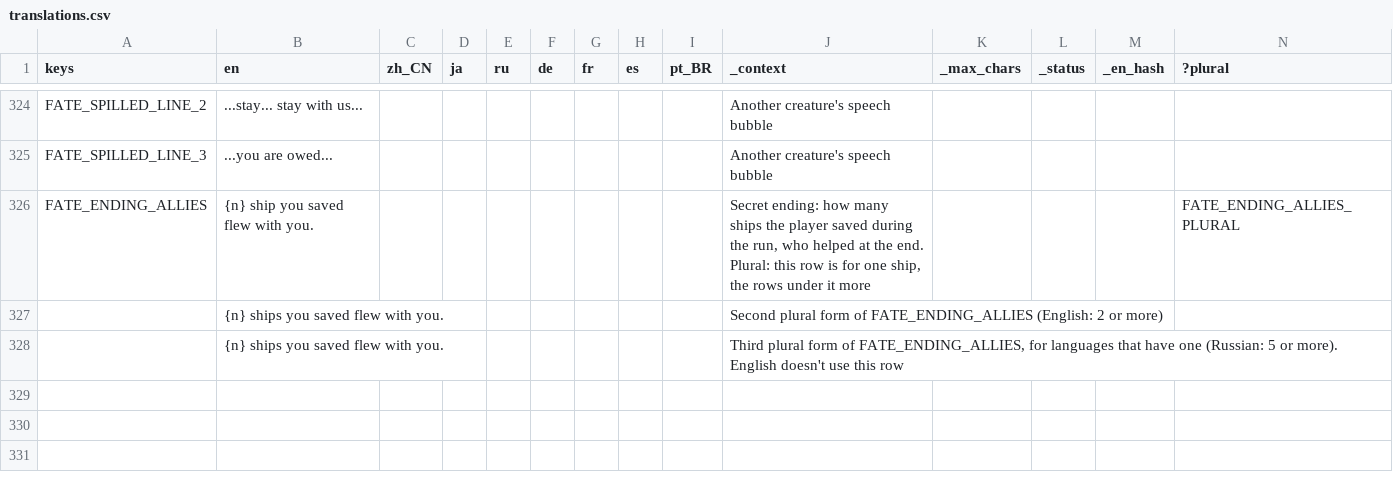
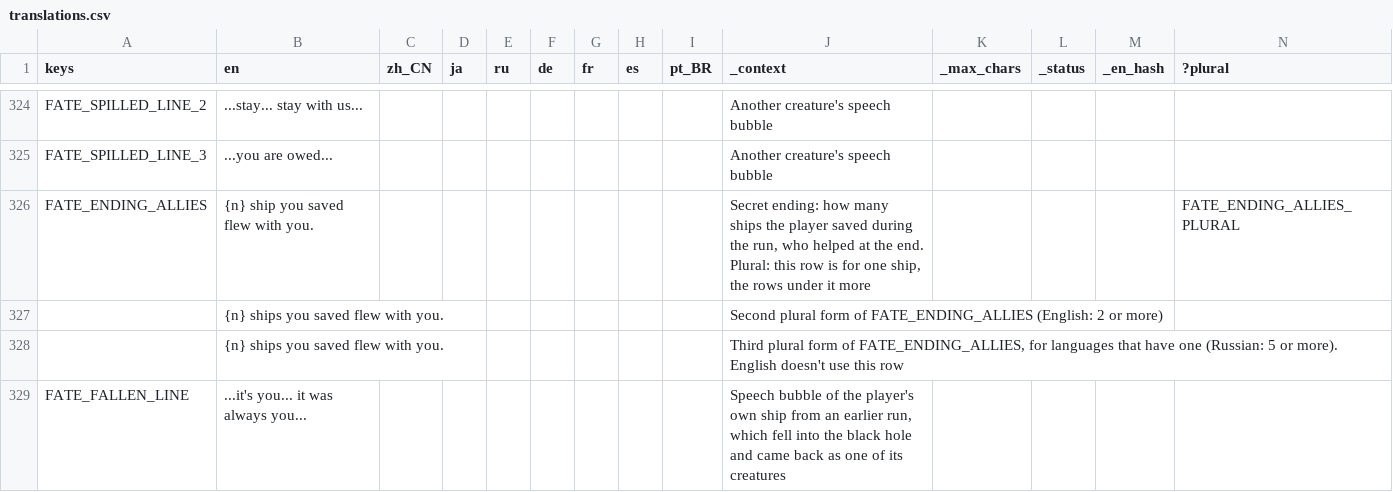
Before and after one commit to Andrew-D-Gibson/DieFighter, a CSV file: Localization/translations.csv, drawn as a sheet; only a part is shown, gaps mark what is left out.

```diff
--- a/Localization/translations.csv
+++ b/Localization/translations.csv
@@ -328 +328,2 @@ FATE_ENDING_ALLIES,{n} ship you saved flew with you.,,,,,,,,"Secret ending: how
 ,{n} ships you saved flew with you.,,,,,,,,"Third plural form of FATE_ENDING_ALLIES, for languages that have one (Russian: 5 or more). English doesn't use this row",,,
+FATE_FALLEN_LINE,...it's you... it was always you...,,,,,,,,"Speech bubble of the player's own ship from an earlier run, which fell into the black hole and came back as one of its creatures",,,,
```
Also changed, not shown: Localization/content.csv, 7 other files.
